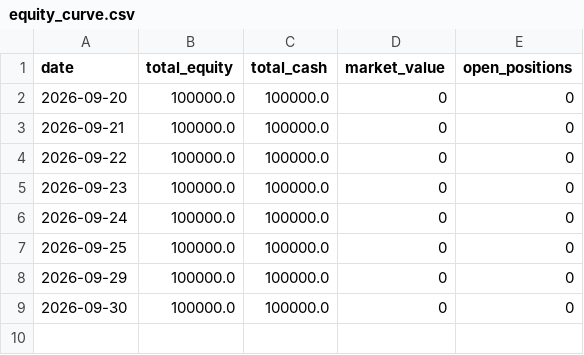
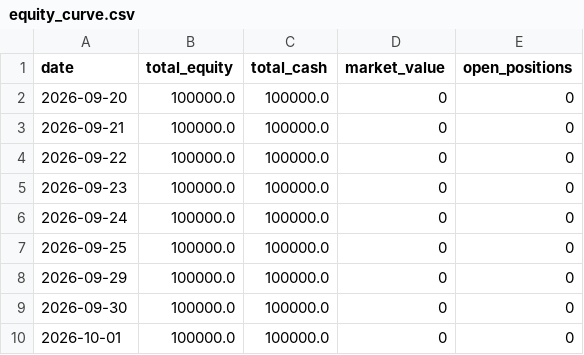
Before and after one commit to JamesClark007/IronCondor, a CSV file: equity_curve.csv, drawn as a sheet; the diff names each change by its address in the sheet, - before the commit and + after, or states it on an @@ line.

```diff
--- a/equity_curve.csv
+++ b/equity_curve.csv
+row 10: 2026-10-01 | 100000.0 | 100000.0 | 0 | 0
```
